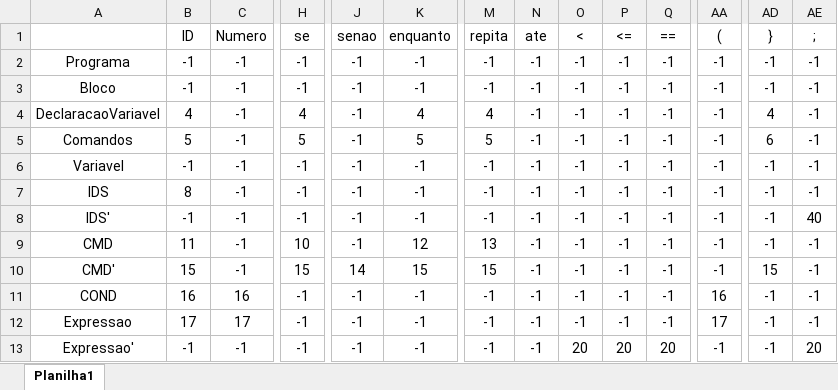
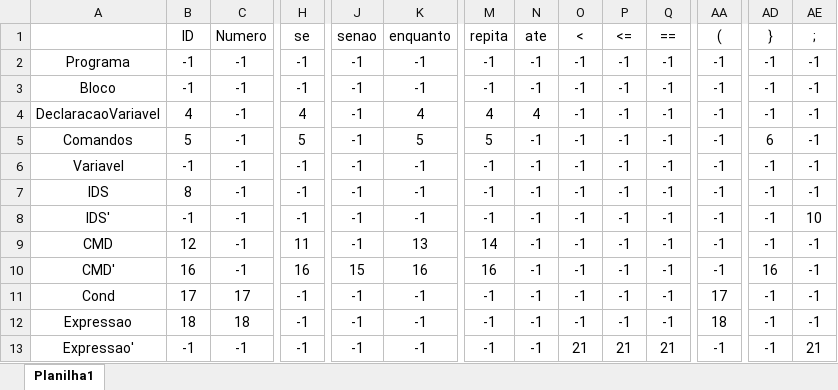
Before and after one commit to vinicio-silva/analisador-sintatico, an Excel workbook: tabelaAnalise.xlsx, sheet Planilha1, drawn as a sheet; only a part is shown, gaps mark what is left out; values as stored, in another font and other column widths than the file's, no borders; the diff covers the shown part only; the diff names each change by its address in the sheet, - before the commit and + after, or states it on an @@ line.

```diff
--- a/tabelaAnalise.xlsx (sheet Planilha1)
+++ b/tabelaAnalise.xlsx (sheet Planilha1)
-N4 (ate): -1
+N4 (ate): 4
-AD4 (}): 4
+AD4 (}): -1
-AE8 (;): 40
+AE8 (;): 10
-B9 (ID): 11
+B9 (ID): 12
-H9 (se): 10
+H9 (se): 11
-K9 (enquanto): 12
+K9 (enquanto): 13
-M9 (repita): 13
+M9 (repita): 14
-B10 (ID): 15
+B10 (ID): 16
-H10 (se): 15
+H10 (se): 16
-J10 (senao): 14
+J10 (senao): 15
-K10 (enquanto): 15
+K10 (enquanto): 16
-M10 (repita): 15
+M10 (repita): 16
-AD10 (}): 15
+AD10 (}): 16
-A11: COND
+A11: Cond
-B11 (ID): 16
+B11 (ID): 17
-C11 (Numero): 16
+C11 (Numero): 17
-AA11 ((): 16
+AA11 ((): 17
-B12 (ID): 17
+B12 (ID): 18
-C12 (Numero): 17
+C12 (Numero): 18
-AA12 ((): 17
+AA12 ((): 18
-O13 (<): 20
+O13 (<): 21
-P13 (<=): 20
+P13 (<=): 21
-Q13 (==): 20
+Q13 (==): 21
-AE13 (;): 20
+AE13 (;): 21
```
Also changed, not shown: 51 edited cells elsewhere in this sheet, tabelaProducoes.xlsx, 4 other files.
